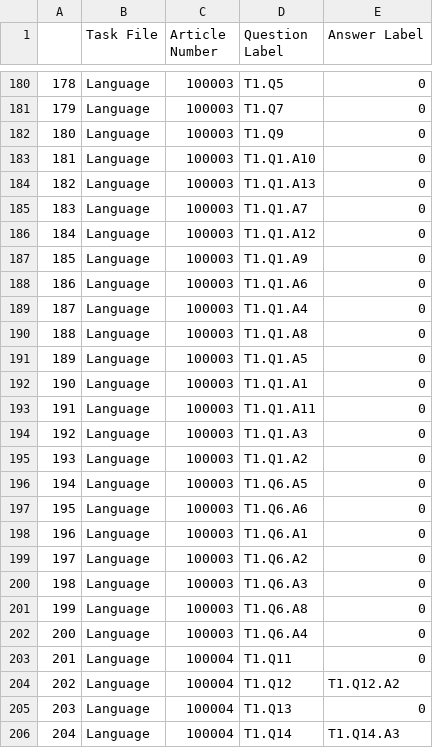
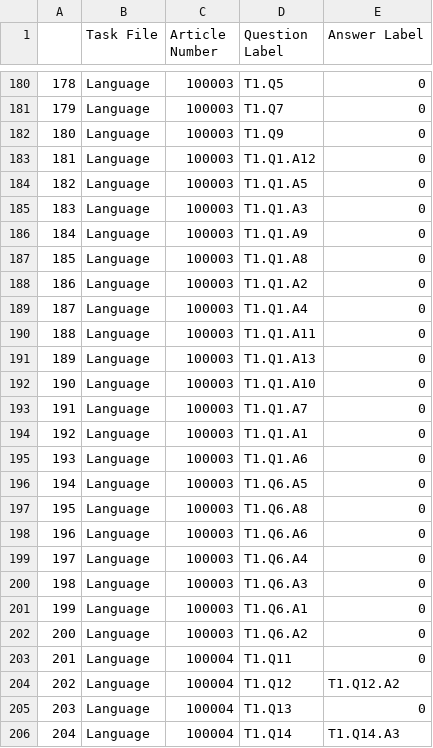
Before and after one commit to ewendai/PublicEditorMASC, a CSV file: convergence/Answer_Consensus.csv, drawn as a sheet; only a part is shown, gaps mark what is left out; the diff covers the shown part only.

```diff
--- a/convergence/Answer_Consensus.csv
+++ b/convergence/Answer_Consensus.csv
@@ -182,22 +182,22 @@
 180,Language,100003,T1.Q9,0
-181,Language,100003,T1.Q1.A10,0
-182,Language,100003,T1.Q1.A13,0
-183,Language,100003,T1.Q1.A7,0
-184,Language,100003,T1.Q1.A12,0
-185,Language,100003,T1.Q1.A9,0
-186,Language,100003,T1.Q1.A6,0
+181,Language,100003,T1.Q1.A12,0
+182,Language,100003,T1.Q1.A5,0
+183,Language,100003,T1.Q1.A3,0
+184,Language,100003,T1.Q1.A9,0
+185,Language,100003,T1.Q1.A8,0
+186,Language,100003,T1.Q1.A2,0
 187,Language,100003,T1.Q1.A4,0
-188,Language,100003,T1.Q1.A8,0
-189,Language,100003,T1.Q1.A5,0
-190,Language,100003,T1.Q1.A1,0
-191,Language,100003,T1.Q1.A11,0
-192,Language,100003,T1.Q1.A3,0
-193,Language,100003,T1.Q1.A2,0
+188,Language,100003,T1.Q1.A11,0
+189,Language,100003,T1.Q1.A13,0
+190,Language,100003,T1.Q1.A10,0
+191,Language,100003,T1.Q1.A7,0
+192,Language,100003,T1.Q1.A1,0
+193,Language,100003,T1.Q1.A6,0
 194,Language,100003,T1.Q6.A5,0
-195,Language,100003,T1.Q6.A6,0
-196,Language,100003,T1.Q6.A1,0
-197,Language,100003,T1.Q6.A2,0
+195,Language,100003,T1.Q6.A8,0
+196,Language,100003,T1.Q6.A6,0
+197,Language,100003,T1.Q6.A4,0
 198,Language,100003,T1.Q6.A3,0
-199,Language,100003,T1.Q6.A8,0
-200,Language,100003,T1.Q6.A4,0
+199,Language,100003,T1.Q6.A1,0
+200,Language,100003,T1.Q6.A2,0
 201,Language,100004,T1.Q11,0
```
Also changed, not shown: 146 edited cells elsewhere in this file, 2 other files.
